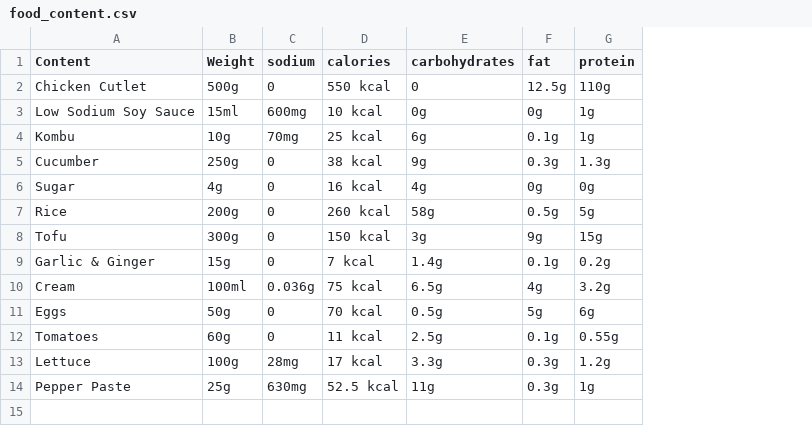
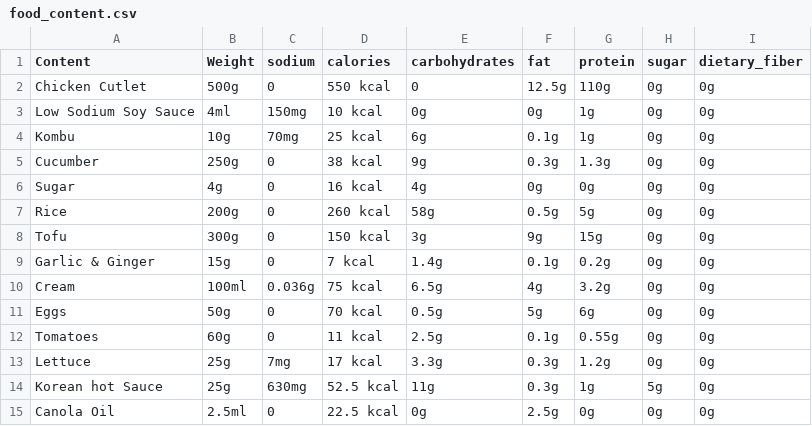
Before and after one commit to lab-Kason/GEN, a CSV file: food_content.csv, drawn as a sheet; the diff names each change by its address in the sheet, - before the commit and + after, or states it on an @@ line.

Commit message:
Add files via upload

```diff
--- a/food_content.csv
+++ b/food_content.csv
+column H (sugar), rows 2-14: 0g | 0g | 0g | 0g | 0g | 0g | 0g | 0g | 0g | 0g | 0g | 0g | 5g
+column I (dietary_fiber), rows 2-14: all 0g
-B3 (Weight): 15ml
+B3 (Weight): 4ml
-C3 (sodium): 600mg
+C3 (sodium): 150mg
-B13 (Weight): 100g
+B13 (Weight): 25g
-C13 (sodium): 28mg
+C13 (sodium): 7mg
-A14 (Content): Pepper Paste
+A14 (Content): Korean hot Sauce
+row 15: Canola Oil | 2.5ml | 0 | 22.5 kcal | 0g | 2.5g | 0g | 0g | 0g
```
